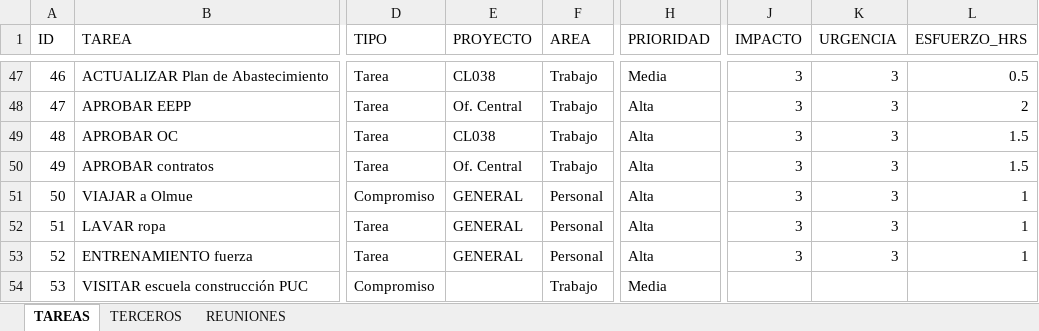
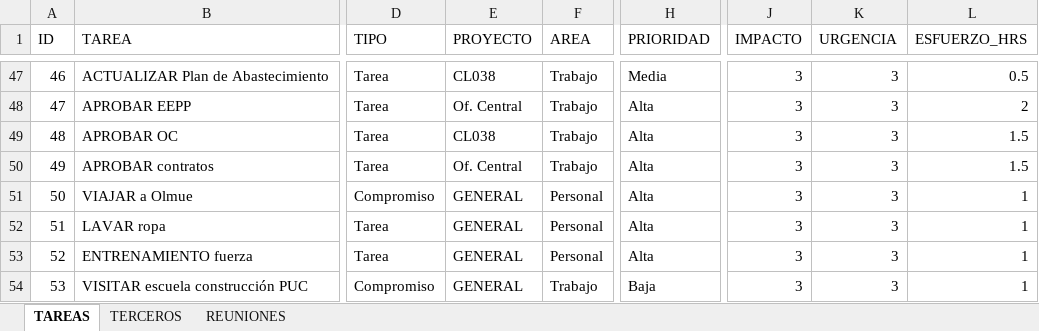
Before and after one commit to Jochoa27/jochoa-tareas, an Excel workbook: TAREAS_JOCHOA.xlsx, sheet TAREAS, drawn as a sheet; only a part is shown, gaps mark what is left out; values as stored, in another font and other column widths than the file's, no borders; the diff names each change by its address in the sheet, - before the commit and + after, or states it on an @@ line.

Commit message:
update: tareas actualizadas desde app (22/06 01:19)

```diff
--- a/TAREAS_JOCHOA.xlsx (sheet TAREAS)
+++ b/TAREAS_JOCHOA.xlsx (sheet TAREAS)
-E54 (PROYECTO): (empty)
+E54 (PROYECTO): GENERAL
-H54 (PRIORIDAD): Media
+H54 (PRIORIDAD): Baja
-J54 (IMPACTO): (empty)
+J54 (IMPACTO): 3
-K54 (URGENCIA): (empty)
+K54 (URGENCIA): 3
-L54 (ESFUERZO_HRS): (empty)
+L54 (ESFUERZO_HRS): 1
```
